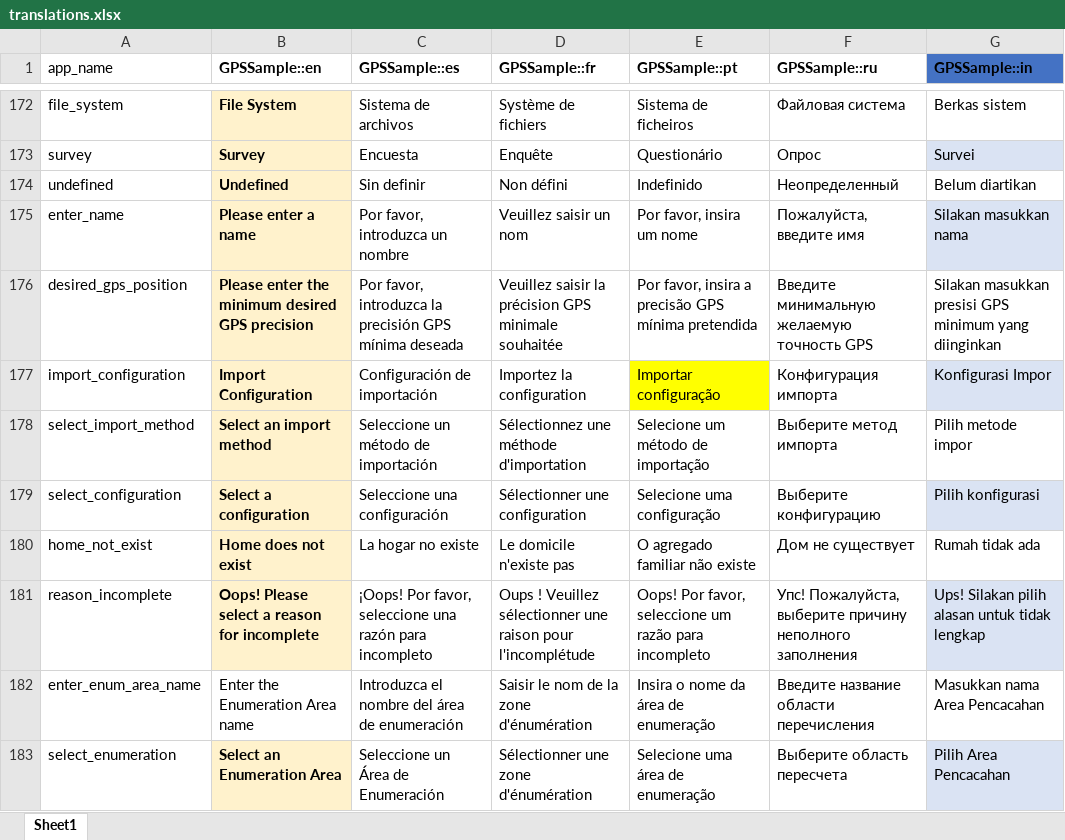
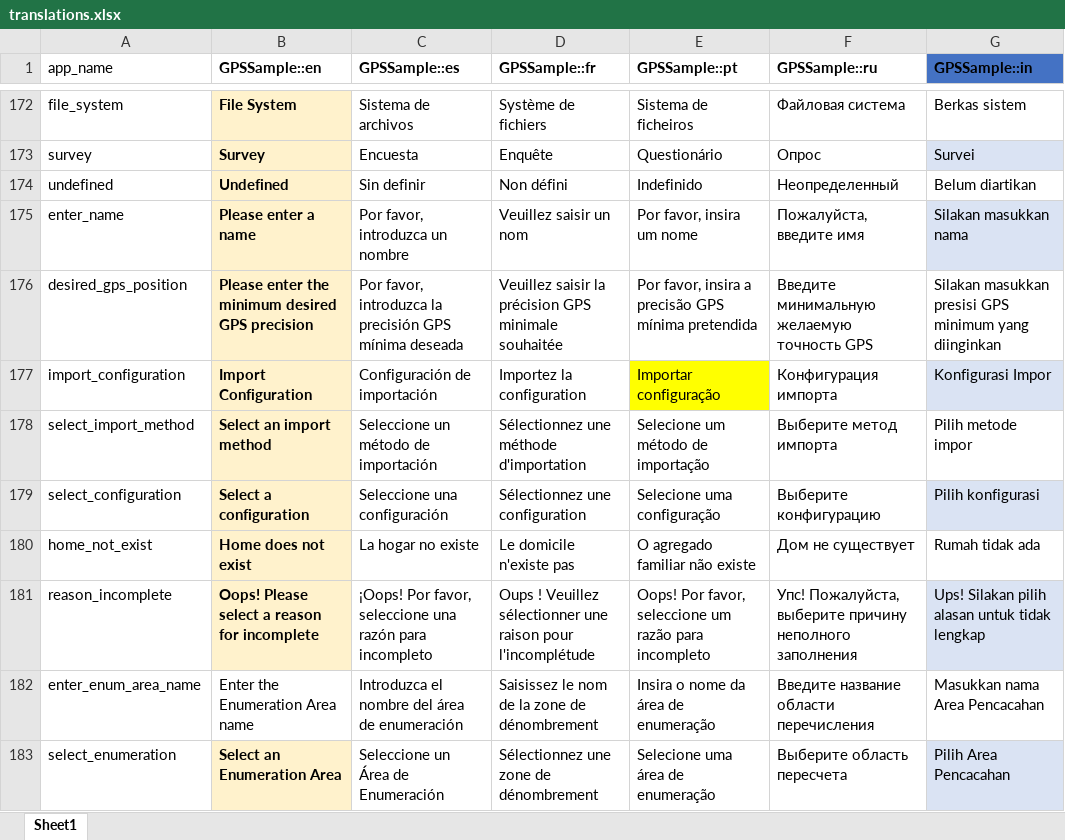
Before and after one commit to GPS-Sample/GPS-Sample, an Excel workbook: translations/translations.xlsx, sheet Sheet1, drawn as a sheet; only a part is shown, gaps mark what is left out; values as stored, in another font and other column widths than the file's, no borders; table styles not drawn; the diff covers the shown part only; the diff names each change by its address in the sheet, - before the commit and + after, or states it on an @@ line.

```diff
--- a/translations/translations.xlsx (sheet Sheet1)
+++ b/translations/translations.xlsx (sheet Sheet1)
-D179 (GPSSample::fr): Sélectionner une configuration
+D179 (GPSSample::fr): Sélectionnez une configuration
-D182 (GPSSample::fr): Saisir le nom de la zone d'énumération
+D182 (GPSSample::fr): Saisissez le nom de la zone de dénombrement
-D183 (GPSSample::fr): Sélectionner une zone d'énumération
+D183 (GPSSample::fr): Sélectionnez une zone de dénombrement
```
Also changed, not shown: 2 added rows, 2 removed rows and 42 edited cells elsewhere in this sheet, 8 other files.
